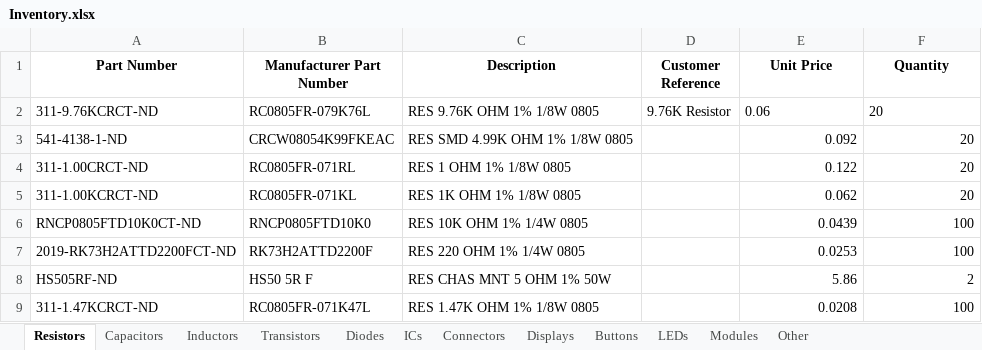
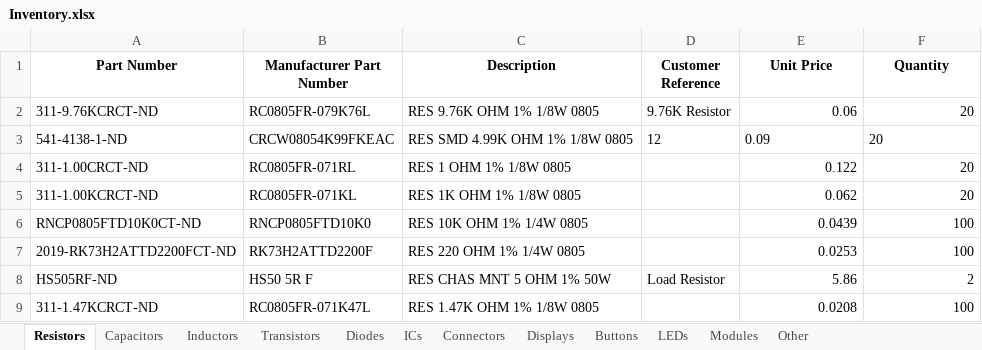
Before and after one commit to Thomas1B/Electronics-Inventory-Program, an Excel workbook: Saved_Lists/Inventory.xlsx, sheet Resistors, drawn as a sheet; values as stored, in another font and other column widths than the file's, no borders; the diff names each change by its address in the sheet, - before the commit and + after, or states it on an @@ line.

Commit message:
testing features

```diff
--- a/Saved_Lists/Inventory.xlsx (sheet Resistors)
+++ b/Saved_Lists/Inventory.xlsx (sheet Resistors)
-E2:F2 alignment: left
+E2:F2 alignment: right
-D3 (Customer Reference): (empty)
+D3 (Customer Reference): 12
-E3 (Unit Price): 0.092
+E3 (Unit Price): 0.09
-F3 alignment: right
+F3 alignment: left
-D8 (Customer Reference): (empty)
+D8 (Customer Reference): Load Resistor
```
